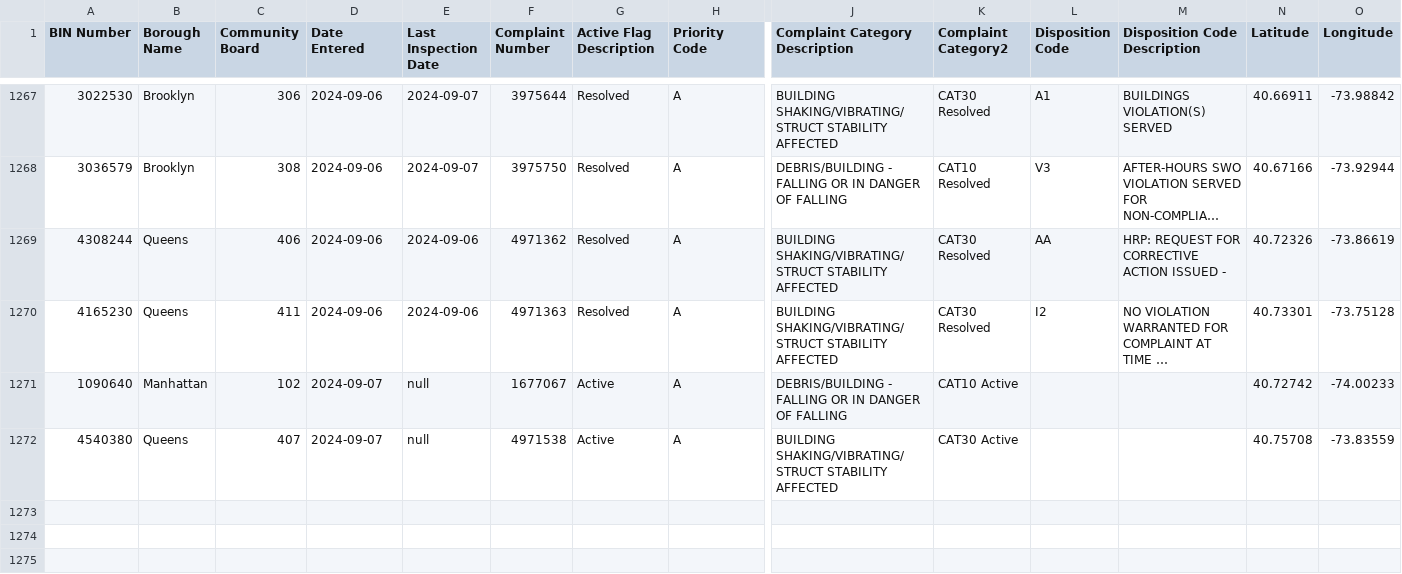
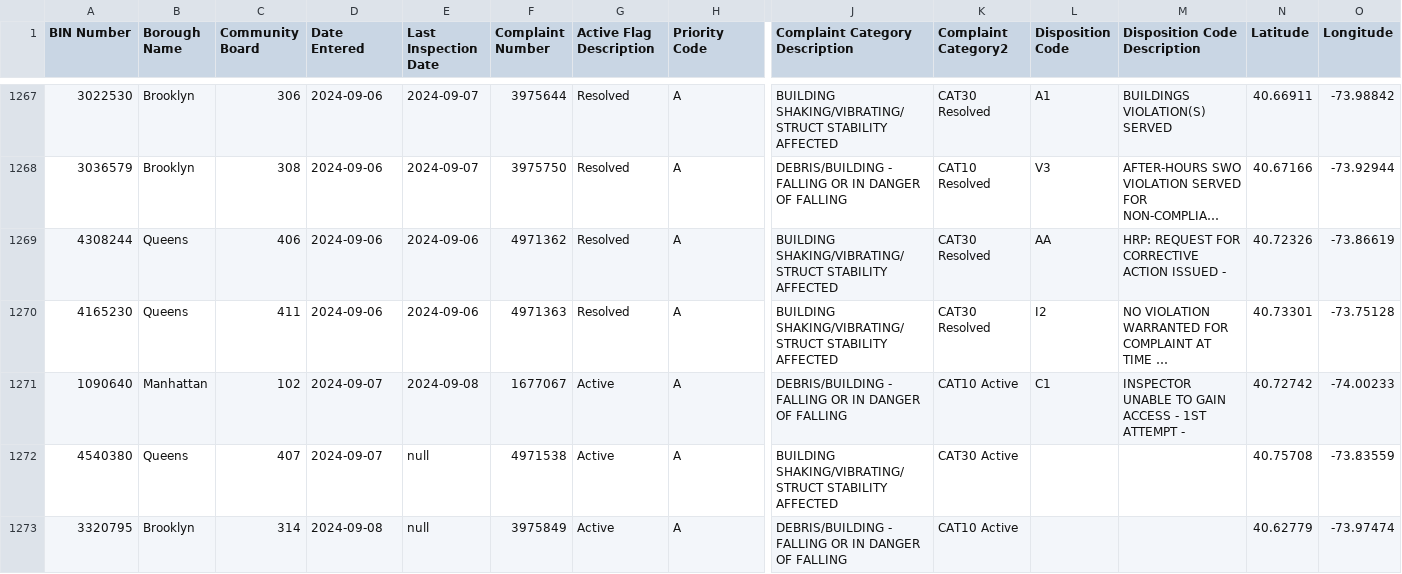
Before and after one commit to NYCDOB/EarthquakeComplaints, a CSV file: data/EarthquakeComplaints.csv, drawn as a sheet; only a part is shown, gaps mark what is left out; long unchanged cells end in …; rows hold the shown columns only; the diff covers the shown part only; the diff names each change by its address in the sheet, - before the commit and + after, or states it on an @@ line.

Commit message:
commit from script Mon 09/09/2024  6:59:59.37, 1275 rows

```diff
--- a/data/EarthquakeComplaints.csv
+++ b/data/EarthquakeComplaints.csv
-E1271 (Last Inspection Date): null
+E1271 (Last Inspection Date): 2024-09-08
-L1271 (Disposition Code): (empty)
+L1271 (Disposition Code): C1
-M1271 (Disposition Code Description): (empty)
+M1271 (Disposition Code Description): INSPECTOR UNABLE TO GAIN ACCESS - 1ST ATTEMPT -
+row 1273: 3320795 | Brooklyn | 314 | 2024-09-08 | null | 3975849 | Active | A | DEBRIS/BUILDING - FALLING OR IN DANGER OF FALLING | CAT10 Active |  |  | 40.62779 | -73.97474
```
Also changed, not shown: 2 added rows and 23 edited cells elsewhere in this file.
